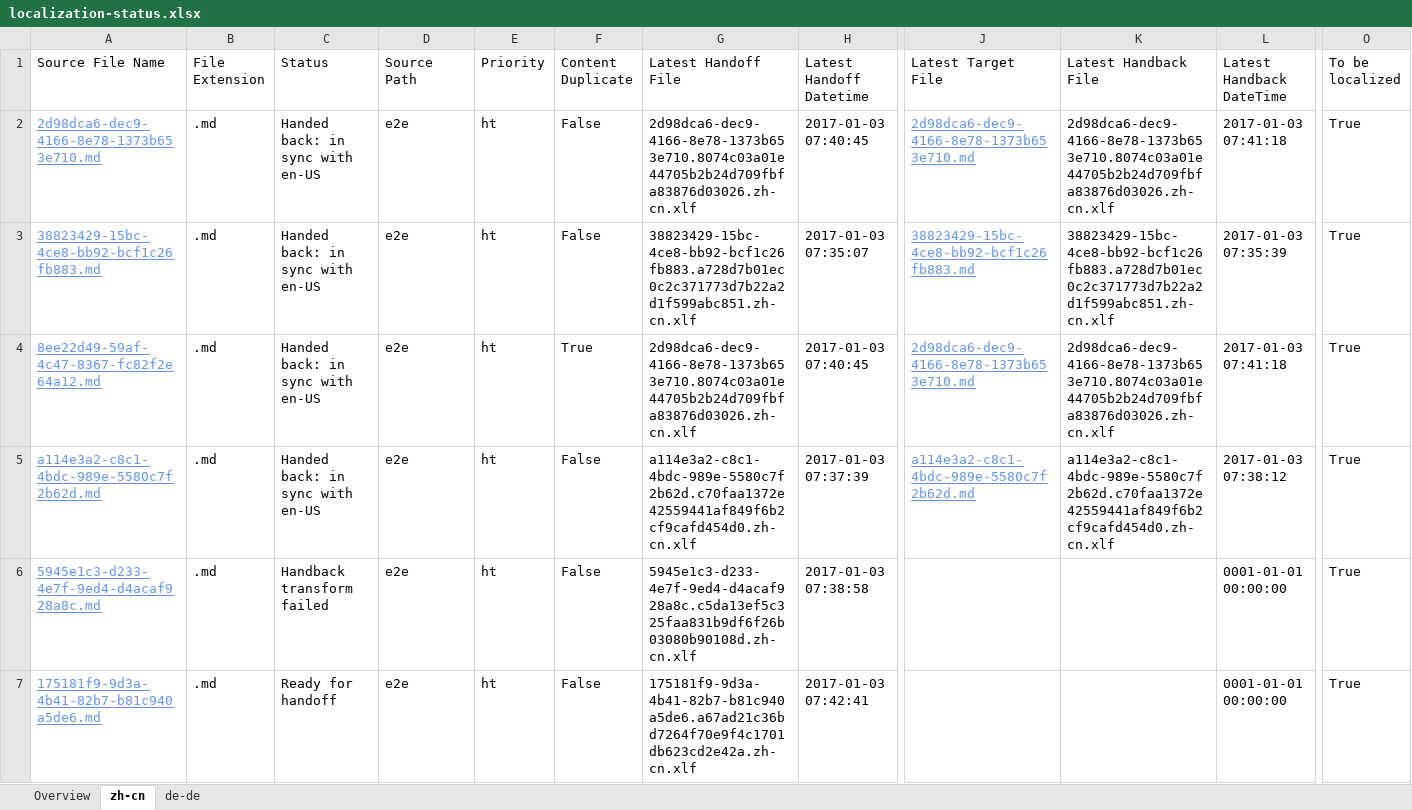
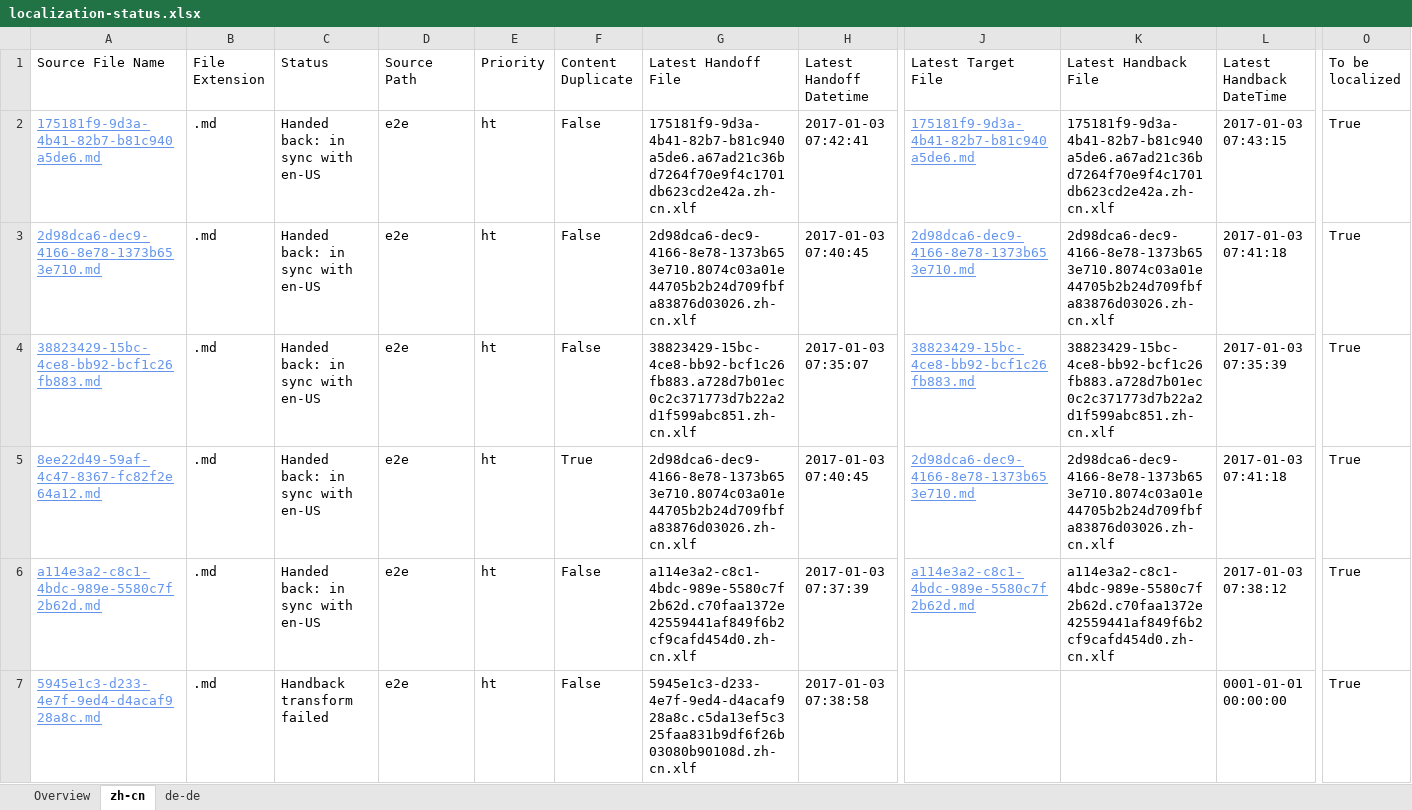
Before and after one commit to OpenLocalizationTestOrg/ol-test1-handback, an Excel workbook: ol-handback/OpenLocalizationTestOrg/ol-test1/ci/localization-status.xlsx, sheet zh-cn, drawn as a sheet; only a part is shown, gaps mark what is left out; values as stored, in another font and other column widths than the file's, no borders; table styles not drawn; removed rows and columns are numbered as before the commit, all else as after; rows hold the shown columns only; the diff names each change by its address in the sheet, - before the commit and + after, or states it on an @@ line.

```diff
--- a/ol-handback/OpenLocalizationTestOrg/ol-test1/ci/localization-status.xlsx (sheet zh-cn)
+++ b/ol-handback/OpenLocalizationTestOrg/ol-test1/ci/localization-status.xlsx (sheet zh-cn)
+row 2: 175181f9-9d3a-4b41-82b7-b81c940a5de6.md | .md | Handed back: in sync with en-US | e2e | ht | False | 175181f9-9d3a-4b41-82b7-b81c940a5de6.a67ad21c36bd7264f70e9f4c1701db623cd2e42a.zh-cn.xlf | 2017-01-03 07:42:41 | 175181f9-9d3a-4b41-82b7-b81c940a5de6.md | 175181f9-9d3a-4b41-82b7-b81c940a5de6.a67ad21c36bd7264f70e9f4c1701db623cd2e42a.zh-cn.xlf | 2017-01-03 07:43:15 | True
-row 7: 175181f9-9d3a-4b41-82b7-b81c940a5de6.md | .md | Ready for handoff | e2e | ht | False | 175181f9-9d3a-4b41-82b7-b81c940a5de6.a67ad21c36bd7264f70e9f4c1701db623cd2e42a.zh-cn.xlf | 2017-01-03 07:42:41 |  |  | 0001-01-01 00:00:00 | True
```
Also changed, not shown: sheet de-de, sheet Overview, 1 other file.
